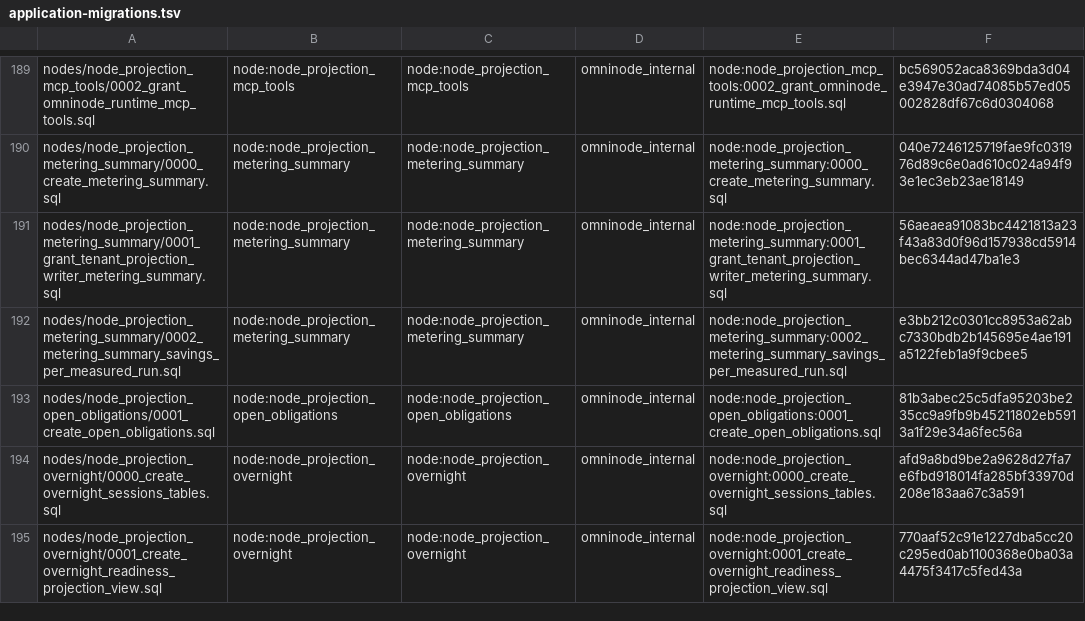
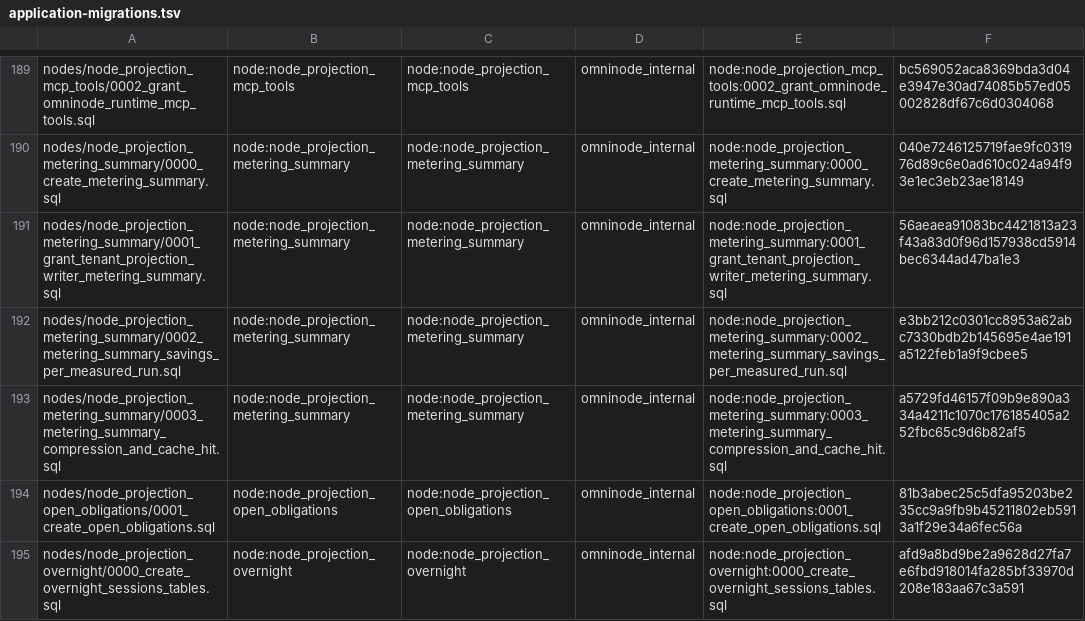
Before and after one commit to OmniNode-ai/omnibase_infra, a TSV file: docker/migrations/forward/_ledger/application-migrations.tsv, drawn as a sheet; only a part is shown, gaps mark what is left out; the shorter side is filled out with more unchanged rows; the diff names each change by its address in the sheet, - before the commit and + after, or states it on an @@ line.

Commit message:
feat(OMN-20226): vendor metering_summary 0003, compression and cache hit rate as nullable columns (#4657)
omnimarket's node_projection_metering_summary adds three nullable columns,
compression_ratio, cache_hit_rate and runs_cache_answered, which the fold writes
as null until a producer measures them. The lane runners apply node migrations
from this repo, and omnimarket's Sibling Release Compatibility Gate refuses the
omnimarket change until a released omnibase_infra carries the file
byte-identical. The vendor test pins the sha256 read from omnimarket at
b86cfaed2272065a5d5abe2de6143777d60f1d9e, its ledger row and its expand-only
class.

```diff
--- a/docker/migrations/forward/_ledger/application-migrations.tsv
+++ b/docker/migrations/forward/_ledger/application-migrations.tsv
+row 193: nodes/node_projection_metering_summary/0003_metering_summary_compression_and_cache_hit.sql | node:node_projection_metering_summary | node:node_projection_metering_summary | omninode_internal | node:node_projection_metering_summary:0003_metering_summary_compression_and_cache_hit.sql | a5729fd46157f09b9e890a334a4211c1070c176185405a252fbc65c9d6b82af5
```
Also changed, not shown: 3 other files.
